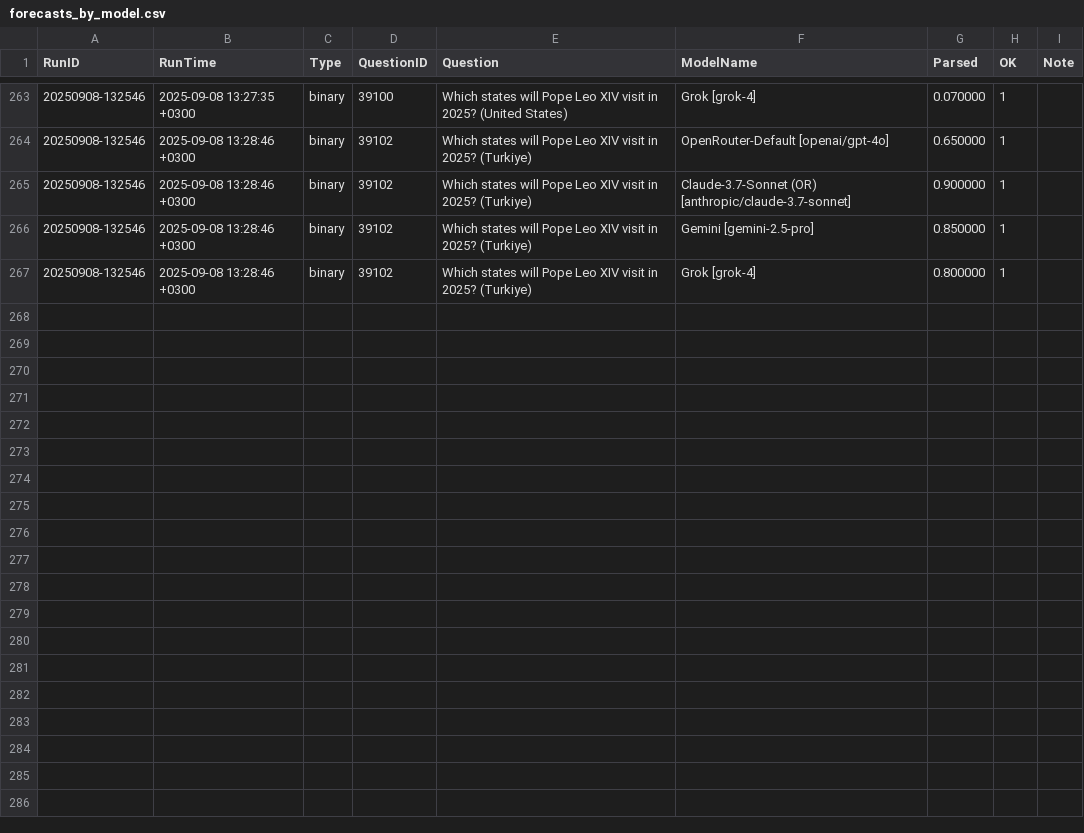
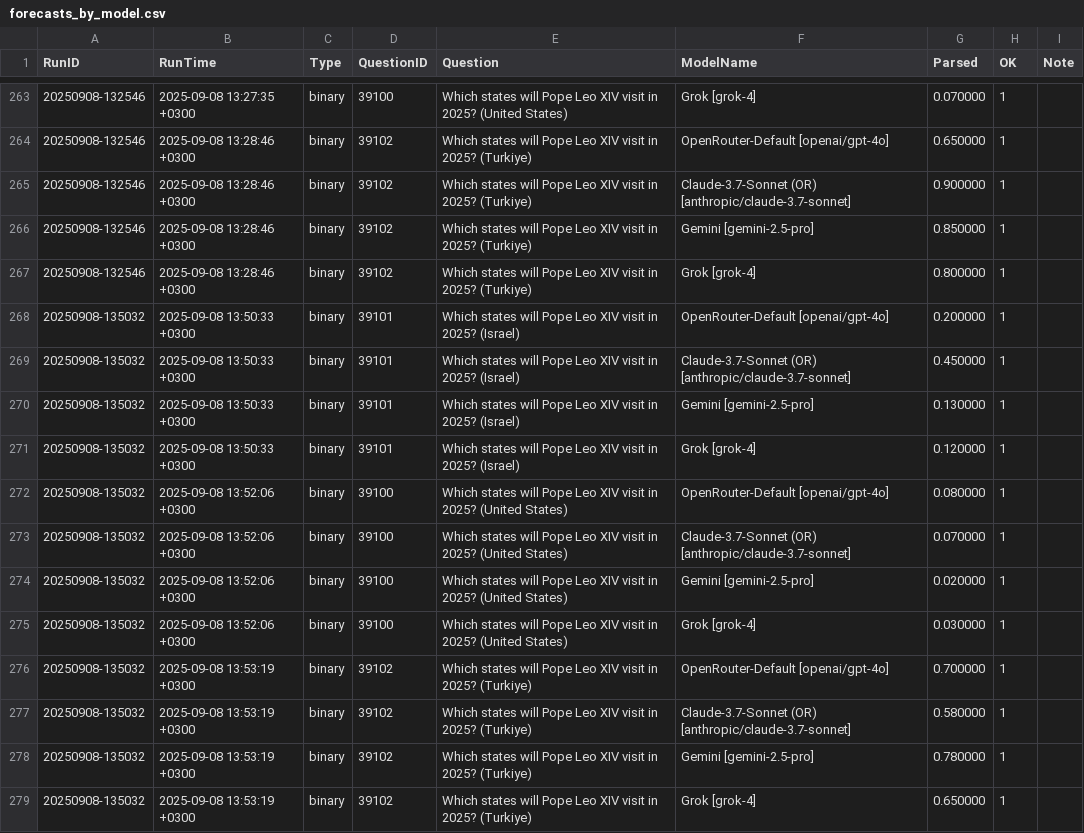
Before and after one commit to Metaculus/metac-bot-template, a CSV file: forecasts_by_model.csv, drawn as a sheet; only a part is shown, gaps mark what is left out; the diff names each change by its address in the sheet, - before the commit and + after, or states it on an @@ line.

```diff
--- a/forecasts_by_model.csv
+++ b/forecasts_by_model.csv
+row 268: 20250908-135032 | 2025-09-08 13:50:33 +0300 | binary | 39101 | Which states will Pope Leo XIV visit in 2025? (Israel) | OpenRouter-Default [openai/gpt-4o] | 0.200000 | 1
+row 269: 20250908-135032 | 2025-09-08 13:50:33 +0300 | binary | 39101 | Which states will Pope Leo XIV visit in 2025? (Israel) | Claude-3.7-Sonnet (OR) [anthropic/claude-3.7-sonnet] | 0.450000 | 1
+row 270: 20250908-135032 | 2025-09-08 13:50:33 +0300 | binary | 39101 | Which states will Pope Leo XIV visit in 2025? (Israel) | Gemini [gemini-2.5-pro] | 0.130000 | 1
+row 271: 20250908-135032 | 2025-09-08 13:50:33 +0300 | binary | 39101 | Which states will Pope Leo XIV visit in 2025? (Israel) | Grok [grok-4] | 0.120000 | 1
+row 272: 20250908-135032 | 2025-09-08 13:52:06 +0300 | binary | 39100 | Which states will Pope Leo XIV visit in 2025? (United States) | OpenRouter-Default [openai/gpt-4o] | 0.080000 | 1
+row 273: 20250908-135032 | 2025-09-08 13:52:06 +0300 | binary | 39100 | Which states will Pope Leo XIV visit in 2025? (United States) | Claude-3.7-Sonnet (OR) [anthropic/claude-3.7-sonnet] | 0.070000 | 1
+row 274: 20250908-135032 | 2025-09-08 13:52:06 +0300 | binary | 39100 | Which states will Pope Leo XIV visit in 2025? (United States) | Gemini [gemini-2.5-pro] | 0.020000 | 1
+row 275: 20250908-135032 | 2025-09-08 13:52:06 +0300 | binary | 39100 | Which states will Pope Leo XIV visit in 2025? (United States) | Grok [grok-4] | 0.030000 | 1
+row 276: 20250908-135032 | 2025-09-08 13:53:19 +0300 | binary | 39102 | Which states will Pope Leo XIV visit in 2025? (Turkiye) | OpenRouter-Default [openai/gpt-4o] | 0.700000 | 1
+row 277: 20250908-135032 | 2025-09-08 13:53:19 +0300 | binary | 39102 | Which states will Pope Leo XIV visit in 2025? (Turkiye) | Claude-3.7-Sonnet (OR) [anthropic/claude-3.7-sonnet] | 0.580000 | 1
+row 278: 20250908-135032 | 2025-09-08 13:53:19 +0300 | binary | 39102 | Which states will Pope Leo XIV visit in 2025? (Turkiye) | Gemini [gemini-2.5-pro] | 0.780000 | 1
+row 279: 20250908-135032 | 2025-09-08 13:53:19 +0300 | binary | 39102 | Which states will Pope Leo XIV visit in 2025? (Turkiye) | Grok [grok-4] | 0.650000 | 1
```
Also changed, not shown: forecasts.csv.
